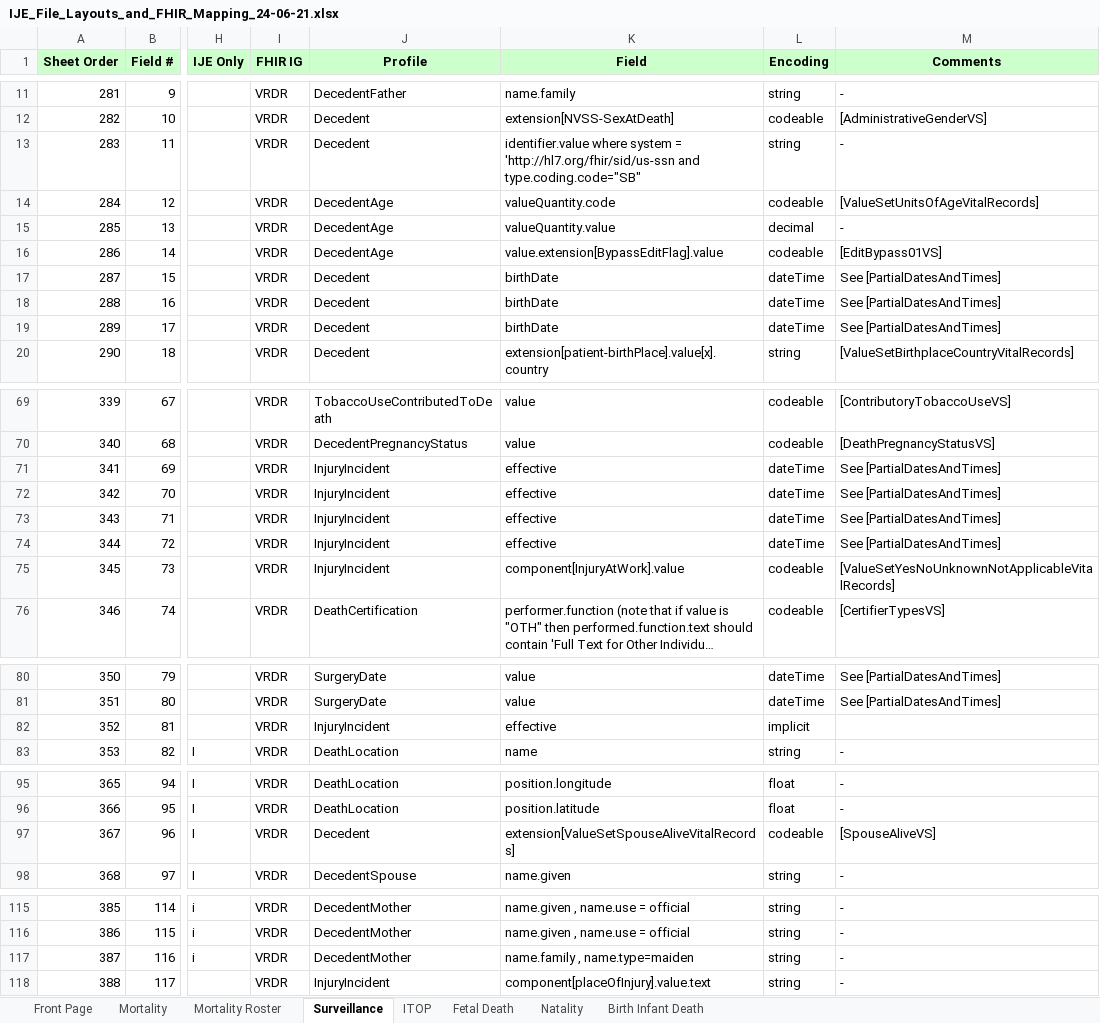
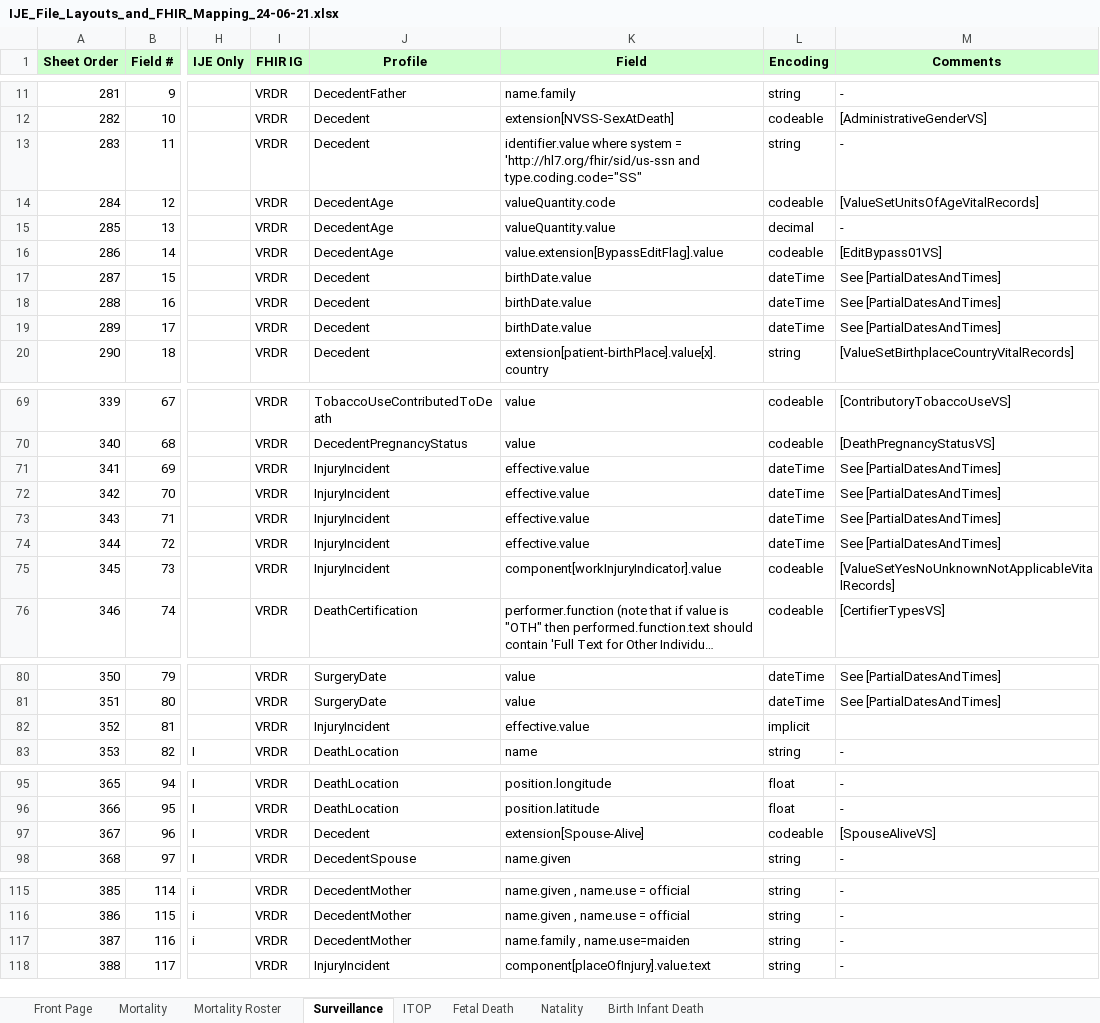
Before and after one commit to HL7/vr-common-library, an Excel workbook: input/images/IJE_File_Layouts_and_FHIR_Mapping_24-06-21.xlsx, sheet Surveillance, drawn as a sheet; only a part is shown, gaps mark what is left out; long unchanged cells end in …; values as stored, in another font and other column widths than the file's, no borders; the diff covers the shown part only; the diff names each change by its address in the sheet, - before the commit and + after, or states it on an @@ line.

Commit message:
make use of .value more consistent

```diff
--- a/input/images/IJE_File_Layouts_and_FHIR_Mapping_24-06-21.xlsx (sheet Surveillance)
+++ b/input/images/IJE_File_Layouts_and_FHIR_Mapping_24-06-21.xlsx (sheet Surveillance)
-K13 (Field): …'http://hl7.org/fhir/sid/us-ssn and type.coding.code="SB"
+K13 (Field): …'http://hl7.org/fhir/sid/us-ssn and type.coding.code="SS"
-K17:K19 (Field): birthDate
+K17:K19 (Field): birthDate.value
-K71:K74 (Field): effective
+K71:K74 (Field): effective.value
-K75 (Field): component[InjuryAtWork].value
+K75 (Field): component[workInjuryIndicator].value
-K82 (Field): effective
+K82 (Field): effective.value
-K97 (Field): extension[ValueSetSpouseAliveVitalRecords]
+K97 (Field): extension[Spouse-Alive]
-K117 (Field): name.family , name.type=maiden
+K117 (Field): name.family , name.use=maiden
```
Also changed, not shown: 2 edited cells elsewhere in this sheet, sheet Natality, sheet Fetal Death, sheet Mortality, sheet Mortality Roster, 6 other files.
